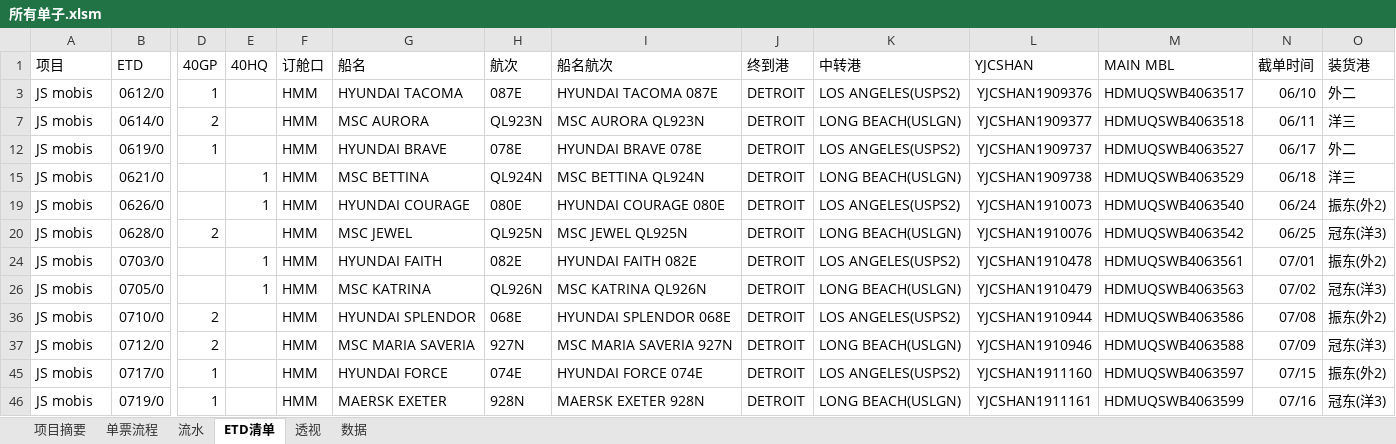
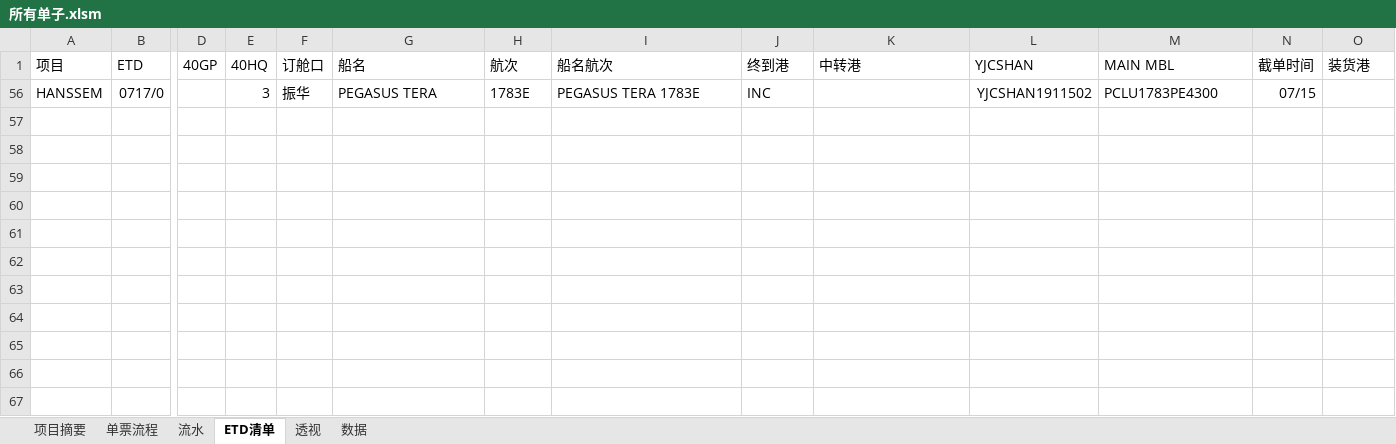
Before and after one commit to ColorfullyZhang/rang, an Excel workbook: yjc/所有单子.xlsm, sheet ETD清单, drawn as a sheet; only a part is shown, gaps mark what is left out; values as stored, in another font and other column widths than the file's, no borders; conditional formats and table styles not drawn; removed rows and columns are numbered as before the commit, all else as after; rows hold the shown columns only; the diff names each change by its address in the sheet, - before the commit and + after, or states it on an @@ line.

```diff
--- a/yjc/所有单子.xlsm (sheet ETD清单)
+++ b/yjc/所有单子.xlsm (sheet ETD清单)
@@ row 3 hidden: JS mobis | 0612/0 | 1 |  | HMM | HYUNDAI TACOMA | 087E | HYUNDAI TACOMA 087E | DETROIT | LOS ANGELES(USPS2) | YJCSHAN1909376 | HDMUQSWB4063517 | 06/10 | 外二 @@
@@ row 7 hidden: JS mobis | 0614/0 | 2 |  | HMM | MSC AURORA | QL923N | MSC AURORA QL923N | DETROIT | LONG BEACH(USLGN) | YJCSHAN1909377 | HDMUQSWB4063518 | 06/11 | 洋三 @@
@@ row 12 hidden: JS mobis | 0619/0 | 1 |  | HMM | HYUNDAI BRAVE | 078E | HYUNDAI BRAVE 078E | DETROIT | LOS ANGELES(USPS2) | YJCSHAN1909737 | HDMUQSWB4063527 | 06/17 | 外二 @@
@@ row 15 hidden: JS mobis | 0621/0 |  | 1 | HMM | MSC BETTINA | QL924N | MSC BETTINA QL924N | DETROIT | LONG BEACH(USLGN) | YJCSHAN1909738 | HDMUQSWB4063529 | 06/18 | 洋三 @@
@@ row 19 hidden: JS mobis | 0626/0 |  | 1 | HMM | HYUNDAI COURAGE | 080E | HYUNDAI COURAGE 080E | DETROIT | LOS ANGELES(USPS2) | YJCSHAN1910073 | HDMUQSWB4063540 | 06/24 | 振东(外2) @@
@@ row 20 hidden: JS mobis | 0628/0 | 2 |  | HMM | MSC JEWEL | QL925N | MSC JEWEL QL925N | DETROIT | LONG BEACH(USLGN) | YJCSHAN1910076 | HDMUQSWB4063542 | 06/25 | 冠东(洋3) @@
@@ row 24 hidden: JS mobis | 0703/0 |  | 1 | HMM | HYUNDAI FAITH | 082E | HYUNDAI FAITH 082E | DETROIT | LOS ANGELES(USPS2) | YJCSHAN1910478 | HDMUQSWB4063561 | 07/01 | 振东(外2) @@
@@ row 26 hidden: JS mobis | 0705/0 |  | 1 | HMM | MSC KATRINA | QL926N | MSC KATRINA QL926N | DETROIT | LONG BEACH(USLGN) | YJCSHAN1910479 | HDMUQSWB4063563 | 07/02 | 冠东(洋3) @@
@@ row 36 hidden: JS mobis | 0710/0 | 2 |  | HMM | HYUNDAI SPLENDOR | 068E | HYUNDAI SPLENDOR 068E | DETROIT | LOS ANGELES(USPS2) | YJCSHAN1910944 | HDMUQSWB4063586 | 07/08 | 振东(外2) @@
-row 37: JS mobis | 0712/0 | 2 |  | HMM | MSC MARIA SAVERIA | 927N | MSC MARIA SAVERIA 927N | DETROIT | LONG BEACH(USLGN) | YJCSHAN1910946 | HDMUQSWB4063588 | 07/09 | 冠东(洋3)
-row 45: JS mobis | 0717/0 | 1 |  | HMM | HYUNDAI FORCE | 074E | HYUNDAI FORCE 074E | DETROIT | LOS ANGELES(USPS2) | YJCSHAN1911160 | HDMUQSWB4063597 | 07/15 | 振东(外2)
@@ row 46 hidden: JS mobis | 0719/0 | 1 |  | HMM | MAERSK EXETER | 928N | MAERSK EXETER 928N | DETROIT | LONG BEACH(USLGN) | YJCSHAN1911161 | HDMUQSWB4063599 | 07/16 | 冠东(洋3) @@
+row 56: HANSSEM | 0717/0 |  | 3 | 振华 | PEGASUS TERA | 1783E | PEGASUS TERA 1783E | INC |  | YJCSHAN1911502 | PCLU1783PE4300 | 07/15
```
Also changed, not shown: sheet 流水, sheet 透视, sheet 单票流程, sheet 项目摘要, sheet 数据, hidden cells.
